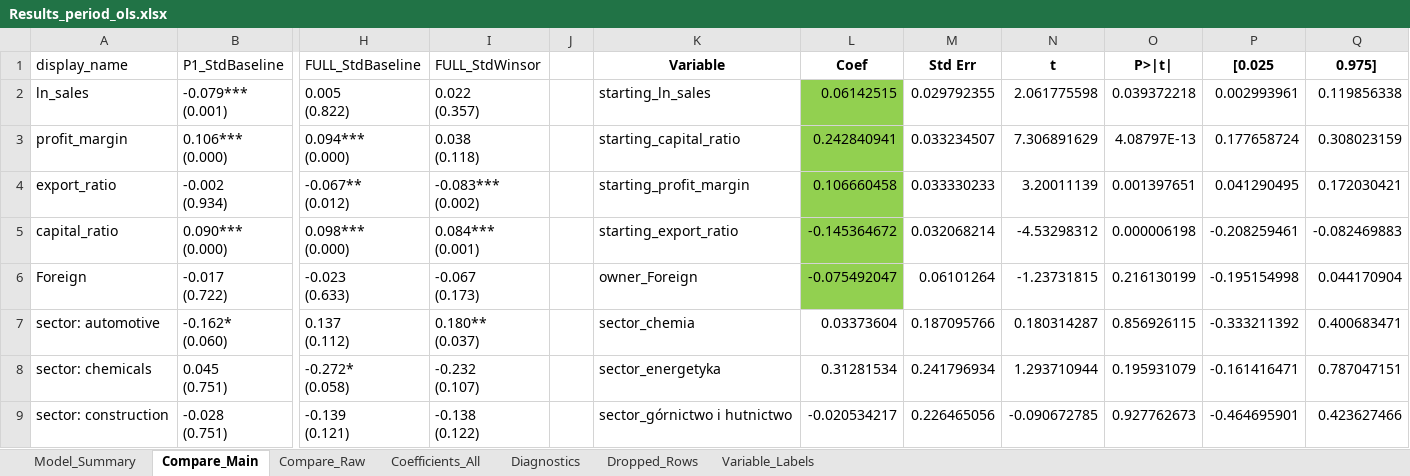
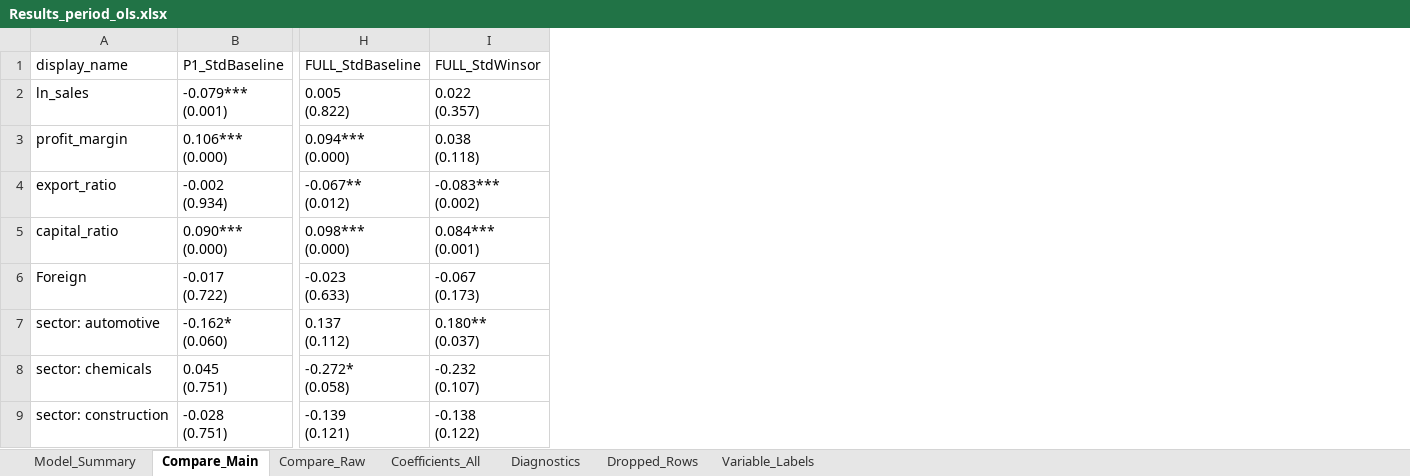
Before and after one commit to Papiwcio/GRIP, an Excel workbook: 2026 New/Results_period_ols.xlsx, sheet Compare_Main, drawn as a sheet; only a part is shown, gaps mark what is left out; values as stored, in another font and other column widths than the file's, no borders; the diff names each change by its address in the sheet, - before the commit and + after, or states it on an @@ line.

```diff
--- a/2026 New/Results_period_ols.xlsx (sheet Compare_Main)
+++ b/2026 New/Results_period_ols.xlsx (sheet Compare_Main)
-column J, empty
-column K (Variable), rows 2-9: starting_ln_sales | starting_capital_ratio | starting_profit_margin | starting_export_ratio | owner_Foreign | sector_chemia | sector_energetyka | sector_górnictwo i hutnictwo
-column L (Coef), rows 2-9: 0.06142515 | 0.242840941 | 0.106660458 | -0.145364672 | -0.075492047 | 0.03373604 | 0.31281534 | -0.020534217
-column M (Std Err), rows 2-9: 0.029792355 | 0.033234507 | 0.033330233 | 0.032068214 | 0.06101264 | 0.187095766 | 0.241796934 | 0.226465056
-column N (t), rows 2-9: 2.061775598 | 7.306891629 | 3.20011139 | -4.53298312 | -1.23731815 | 0.180314287 | 1.293710944 | -0.090672785
-column O (P>|t|), rows 2-9: 0.039372218 | 4.08797E-13 | 0.001397651 | 0.000006198 | 0.216130199 | 0.856926115 | 0.195931079 | 0.927762673
-column P ([0.025), rows 2-9: 0.002993961 | 0.177658724 | 0.041290495 | -0.208259461 | -0.195154998 | -0.333211392 | -0.161416471 | -0.464695901
-column Q (0.975]), rows 2-9: 0.119856338 | 0.308023159 | 0.172030421 | -0.082469883 | 0.044170904 | 0.400683471 | 0.787047151 | 0.423627466
```
Also changed, not shown: sheet Variable_Labels, 2026 New/Results/2026.05.06 Results_period_ols_scenarios.xlsx, 2026 New/Results_period_ols_scenarios.xlsx, 30 other files.
